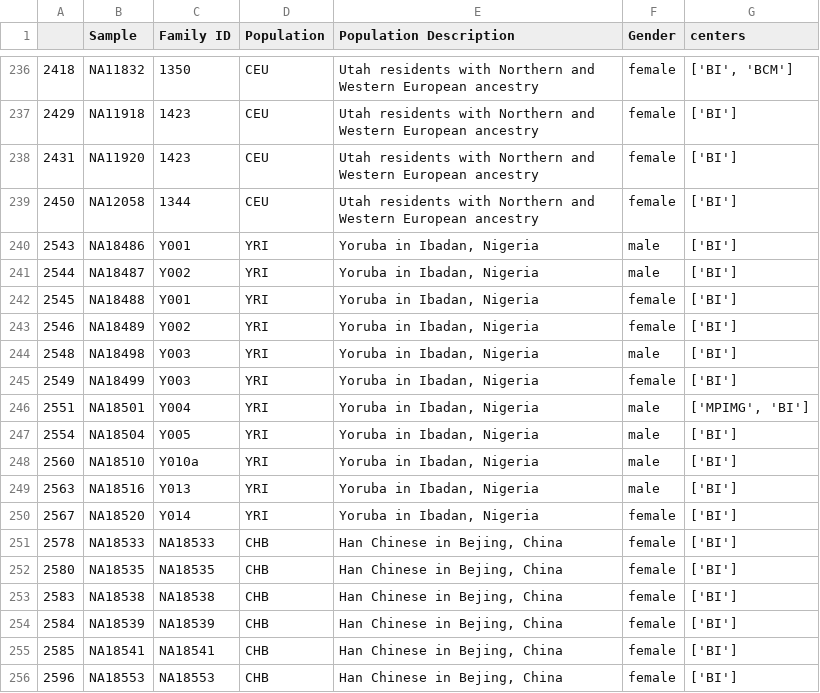
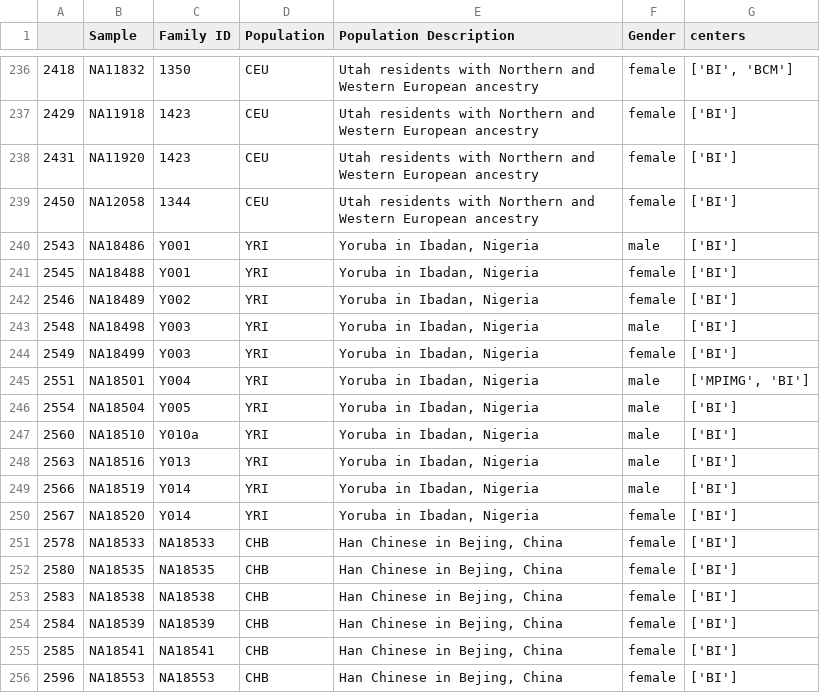
Before and after one commit to MSBradshaw/1000GenomesDownload, a TSV file: BI_350_1000_genomes_sample_information.tsv, drawn as a sheet; only a part is shown, gaps mark what is left out.

```diff
--- a/BI_350_1000_genomes_sample_information.tsv
+++ b/BI_350_1000_genomes_sample_information.tsv
@@ -240,3 +240,2 @@
 2543	NA18486	Y001	YRI	Yoruba in Ibadan, Nigeria	male	['BI']
-2544	NA18487	Y002	YRI	Yoruba in Ibadan, Nigeria	male	['BI']
 2545	NA18488	Y001	YRI	Yoruba in Ibadan, Nigeria	female	['BI']
@@ -249,2 +248,3 @@
 2563	NA18516	Y013	YRI	Yoruba in Ibadan, Nigeria	male	['BI']
+2566	NA18519	Y014	YRI	Yoruba in Ibadan, Nigeria	male	['BI']
 2567	NA18520	Y014	YRI	Yoruba in Ibadan, Nigeria	female	['BI']
```
Also changed, not shown: BI_350_1000_genomes_sample_information.non_reference.tsv, BI_350_1000_genomes_sample_information.reference.tsv, 4 other files.
